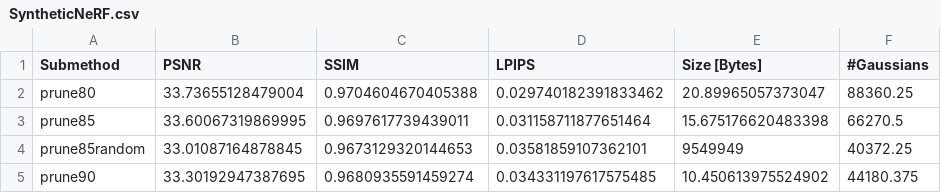
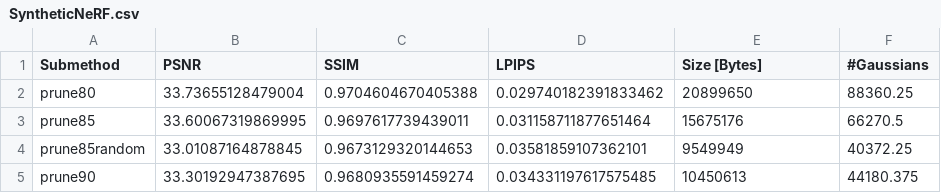
Before and after one commit to fbranschke/speedyspa_results, a CSV file: results/SyntheticNeRF.csv, drawn as a sheet.

Commit message:
to int

```diff
--- a/results/SyntheticNeRF.csv
+++ b/results/SyntheticNeRF.csv
@@ -1,5 +1,5 @@
 Submethod,PSNR,SSIM,LPIPS,Size [Bytes],#Gaussians
-prune80,33.73655128479004,0.9704604670405388,0.029740182391833462,20.89965057373047,88360.25
-prune85,33.60067319869995,0.9697617739439011,0.031158711877651464,15.675176620483398,66270.5
+prune80,33.73655128479004,0.9704604670405388,0.029740182391833462,20899650,88360.25
+prune85,33.60067319869995,0.9697617739439011,0.031158711877651464,15675176,66270.5
 prune85random,33.01087164878845,0.9673129320144653,0.03581859107362101,9549949,40372.25
-prune90,33.30192947387695,0.9680935591459274,0.034331197617575485,10.450613975524902,44180.375
+prune90,33.30192947387695,0.9680935591459274,0.034331197617575485,10450613,44180.375
```
